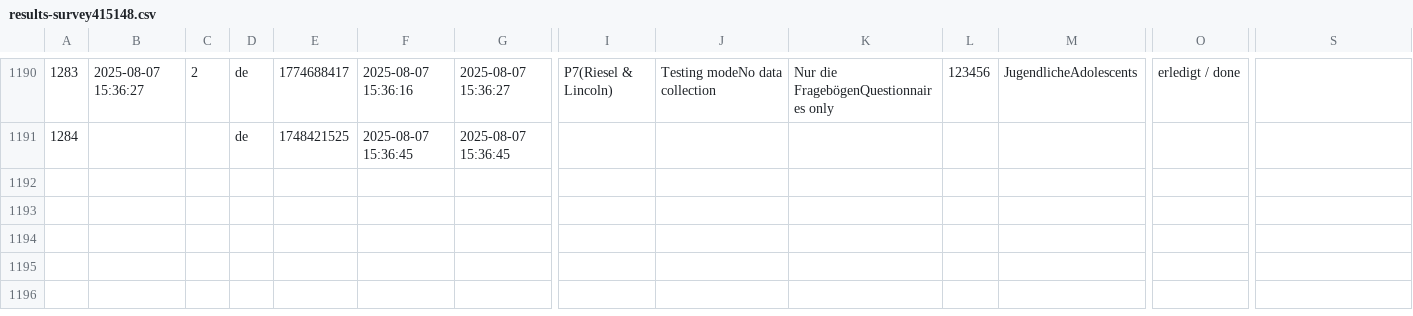
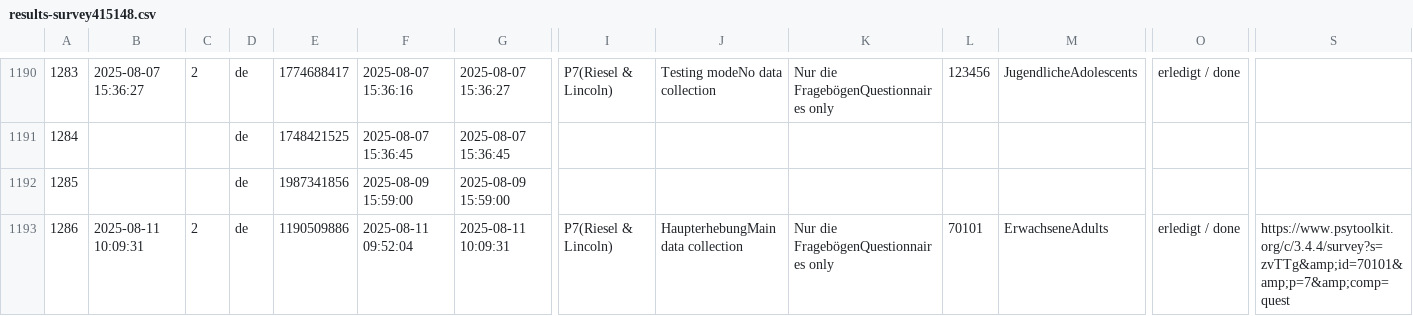
Before and after one commit to SaWilk/Clinical_Backbone_RU5389, a CSV file: raw_data/results-survey415148.csv, drawn as a sheet; only a part is shown, gaps mark what is left out; rows hold the shown columns only; the diff names each change by its address in the sheet, - before the commit and + after, or states it on an @@ line.

```diff
--- a/raw_data/results-survey415148.csv
+++ b/raw_data/results-survey415148.csv
+row 1192: 1285 |  |  | de | 1987341856 | 2025-08-09 15:59:00 | 2025-08-09 15:59:00
+row 1193: 1286 | 2025-08-11 10:09:31 | 2 | de | 1190509886 | 2025-08-11 09:52:04 | 2025-08-11 10:09:31 | P7(Riesel & Lincoln) | HaupterhebungMain data collection | Nur die FragebögenQuestionnaires only | 70101 | ErwachseneAdults | erledigt / done | https://www.psytoolkit.org/c/3.4.4/survey?s=zvTTg&amp;id=70101&amp;p=7&amp;comp=quest
```
Also changed, not shown: 5 other files.
